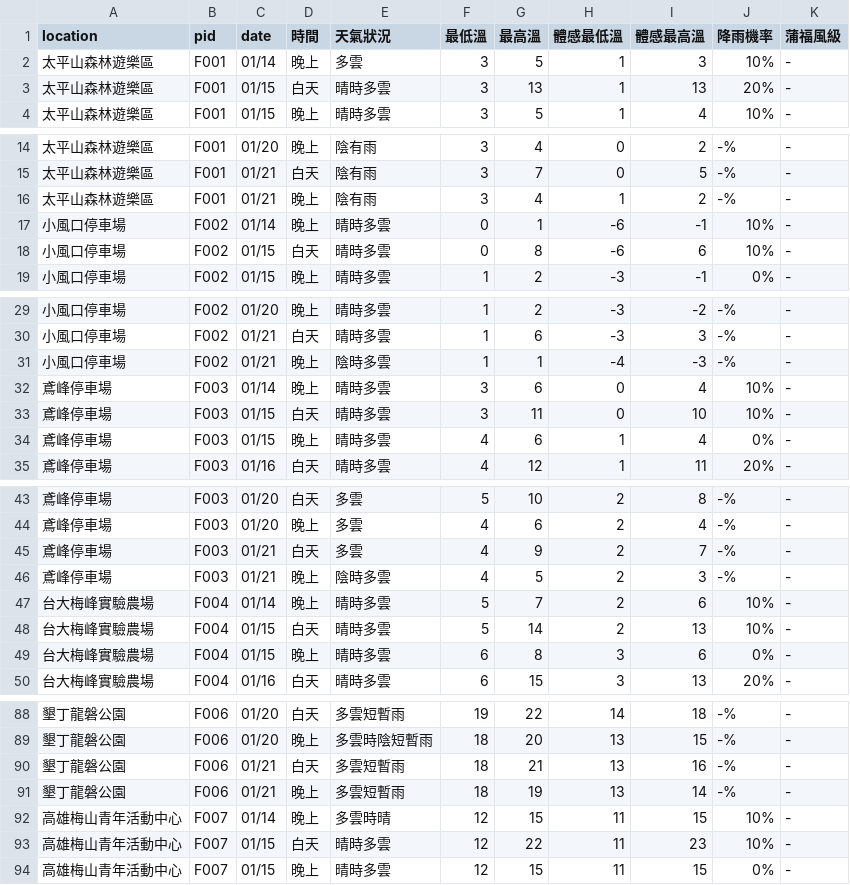
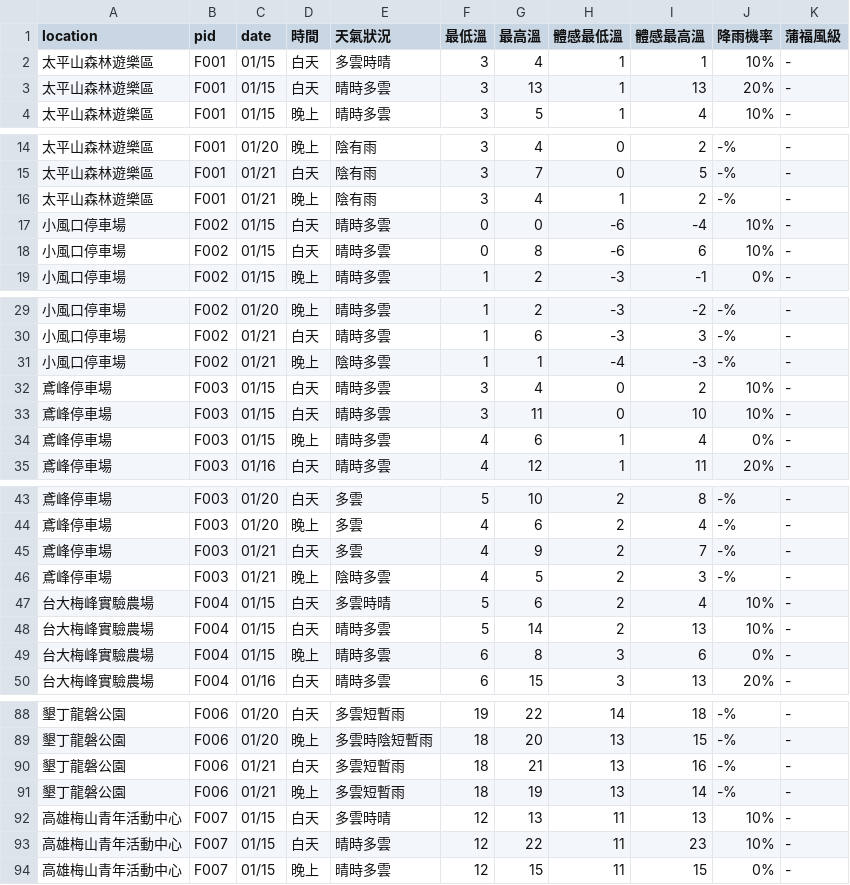
Before and after one commit to ryan841267-crypto/star_watching, a CSV file: all_taiwan_star_forecast.csv, drawn as a sheet; only a part is shown, gaps mark what is left out; the diff covers the shown part only.

```diff
--- a/all_taiwan_star_forecast.csv
+++ b/all_taiwan_star_forecast.csv
@@ -1,3 +1,3 @@
 location,pid,date,時間,天氣狀況,最低溫,最高溫,體感最低溫,體感最高溫,降雨機率,蒲福風級
-太平山森林遊樂區,F001,01/14,晚上,多雲,3,5,1,3,10%,-
+太平山森林遊樂區,F001,01/15,白天,多雲時晴,3,4,1,1,10%,-
 太平山森林遊樂區,F001,01/15,白天,晴時多雲,3,13,1,13,20%,-
@@ -16,3 +16,3 @@
 太平山森林遊樂區,F001,01/21,晚上,陰有雨,3,4,1,2,-%,-
-小風口停車場,F002,01/14,晚上,晴時多雲,0,1,-6,-1,10%,-
+小風口停車場,F002,01/15,白天,晴時多雲,0,0,-6,-4,10%,-
 小風口停車場,F002,01/15,白天,晴時多雲,0,8,-6,6,10%,-
@@ -31,3 +31,3 @@
 小風口停車場,F002,01/21,晚上,陰時多雲,1,1,-4,-3,-%,-
-鳶峰停車場,F003,01/14,晚上,晴時多雲,3,6,0,4,10%,-
+鳶峰停車場,F003,01/15,白天,晴時多雲,3,4,0,2,10%,-
 鳶峰停車場,F003,01/15,白天,晴時多雲,3,11,0,10,10%,-
@@ -46,3 +46,3 @@
 鳶峰停車場,F003,01/21,晚上,陰時多雲,4,5,2,3,-%,-
-台大梅峰實驗農場,F004,01/14,晚上,晴時多雲,5,7,2,6,10%,-
+台大梅峰實驗農場,F004,01/15,白天,多雲時晴,5,6,2,4,10%,-
 台大梅峰實驗農場,F004,01/15,白天,晴時多雲,5,14,2,13,10%,-
@@ -91,3 +91,3 @@
 墾丁龍磐公園,F006,01/21,晚上,多雲短暫雨,18,19,13,14,-%,-
-高雄梅山青年活動中心,F007,01/14,晚上,多雲時晴,12,15,11,15,10%,-
+高雄梅山青年活動中心,F007,01/15,白天,多雲時晴,12,13,11,13,10%,-
 高雄梅山青年活動中心,F007,01/15,白天,晴時多雲,12,22,11,23,10%,-
```
Also changed, not shown: 74 edited cells elsewhere in this file.
